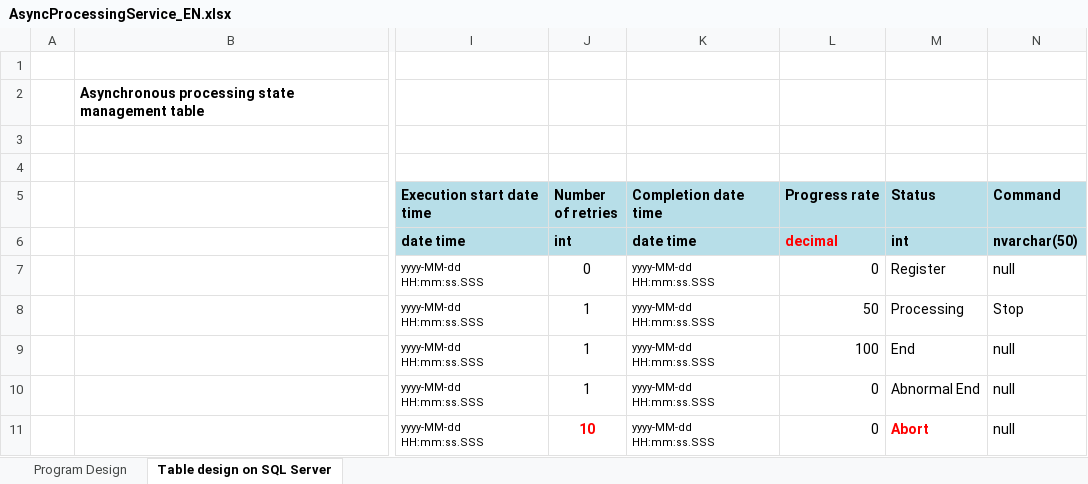
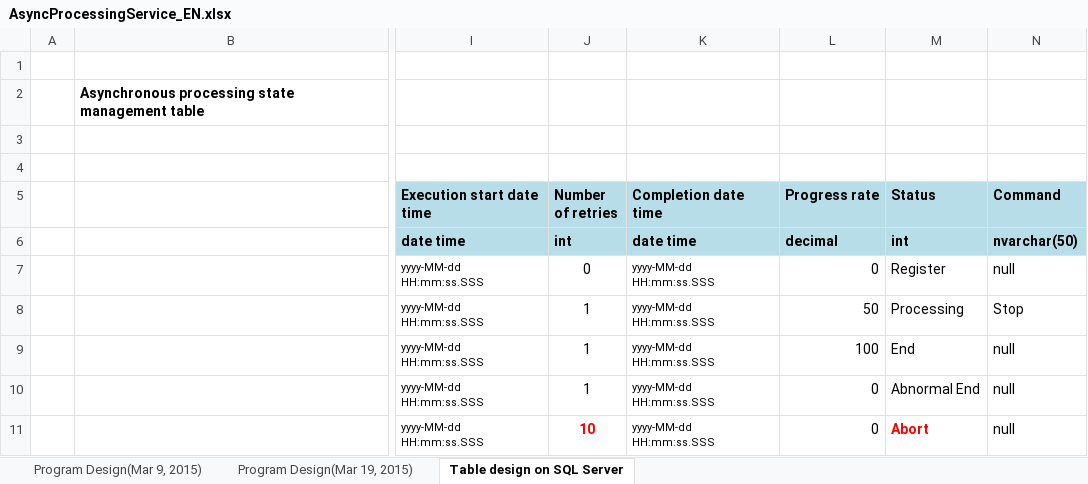
Before and after one commit to OpenTouryoProject/OpenTouryoDocuments, an Excel workbook: documents/1_User_Guide/en/AsyncProcessingService/AsyncProcessingService_EN.xlsx, sheet Table design on SQL Server, drawn as a sheet; only a part is shown, gaps mark what is left out; values as stored, in another font and other column widths than the file's, no borders; the diff names each change by its address in the sheet, - before the commit and + after, or states it on an @@ line.

```diff
--- a/documents/1_User_Guide/en/AsyncProcessingService/AsyncProcessingService_EN.xlsx (sheet Table design on SQL Server)
+++ b/documents/1_User_Guide/en/AsyncProcessingService/AsyncProcessingService_EN.xlsx (sheet Table design on SQL Server)
-sheet tab: Program Design
+sheet tab: Program Design(Mar 9, 2015)
+sheet tab: Program Design(Mar 19, 2015)
-L6 text colour: #FF0000
+L6 text colour: black
```
Also changed, not shown: charts or pictures.
